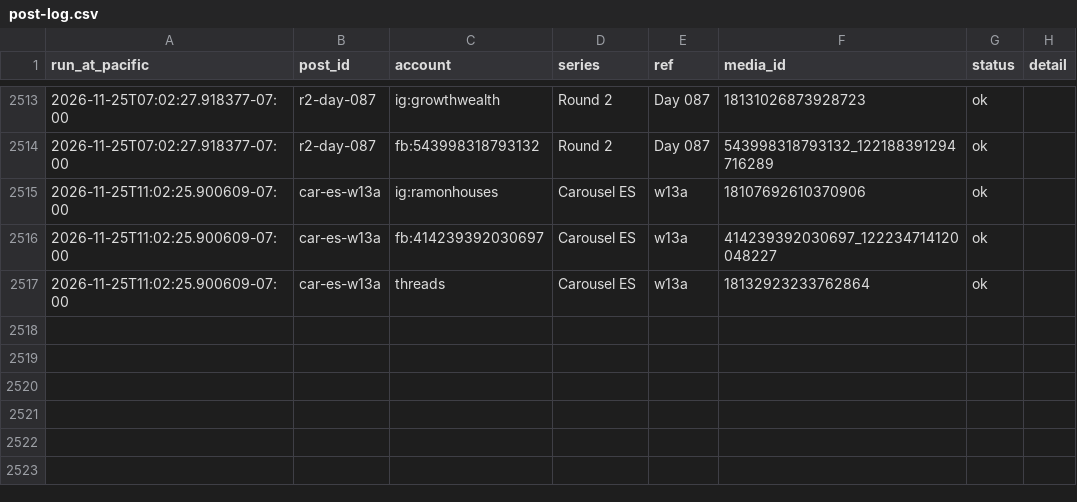
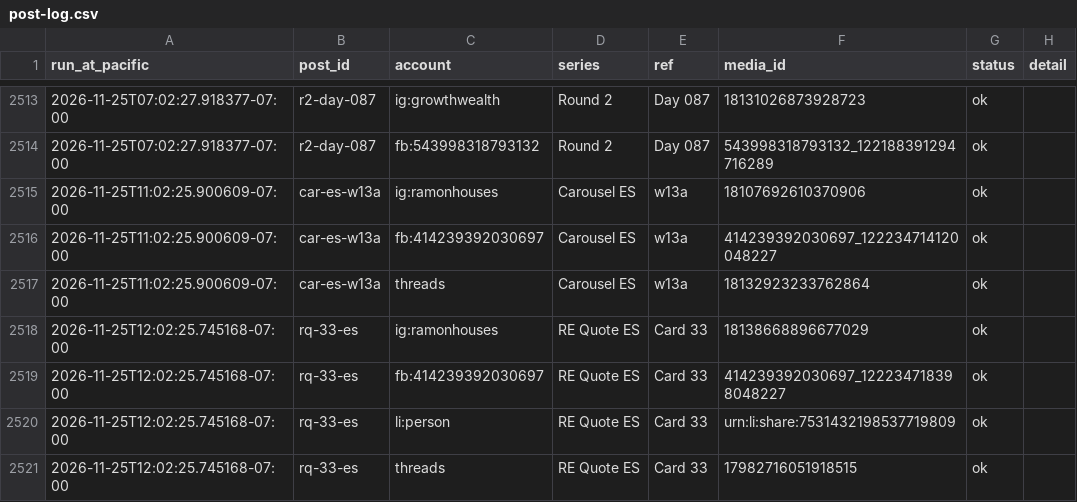
Before and after one commit to ramongtzl/ramon-social-assets, a CSV file: post-log.csv, drawn as a sheet; only a part is shown, gaps mark what is left out.

```diff
--- a/post-log.csv
+++ b/post-log.csv
@@ -2523 +2523,5 @@ run_at_pacific,post_id,account,series,ref,media_id,status,detail
 2026-11-25T11:02:25.900609-07:00,car-es-w13a,threads,Carousel ES,w13a,18132923233762864,ok,
+2026-11-25T12:02:25.745168-07:00,rq-33-es,ig:ramonhouses,RE Quote ES,Card 33,18138668896677029,ok,
+2026-11-25T12:02:25.745168-07:00,rq-33-es,fb:414239392030697,RE Quote ES,Card 33,414239392030697_122234718398048227,ok,
+2026-11-25T12:02:25.745168-07:00,rq-33-es,li:person,RE Quote ES,Card 33,urn:li:share:7531432198537719809,ok,
+2026-11-25T12:02:25.745168-07:00,rq-33-es,threads,RE Quote ES,Card 33,17982716051918515,ok,
```
Also changed, not shown: 1 other file.
